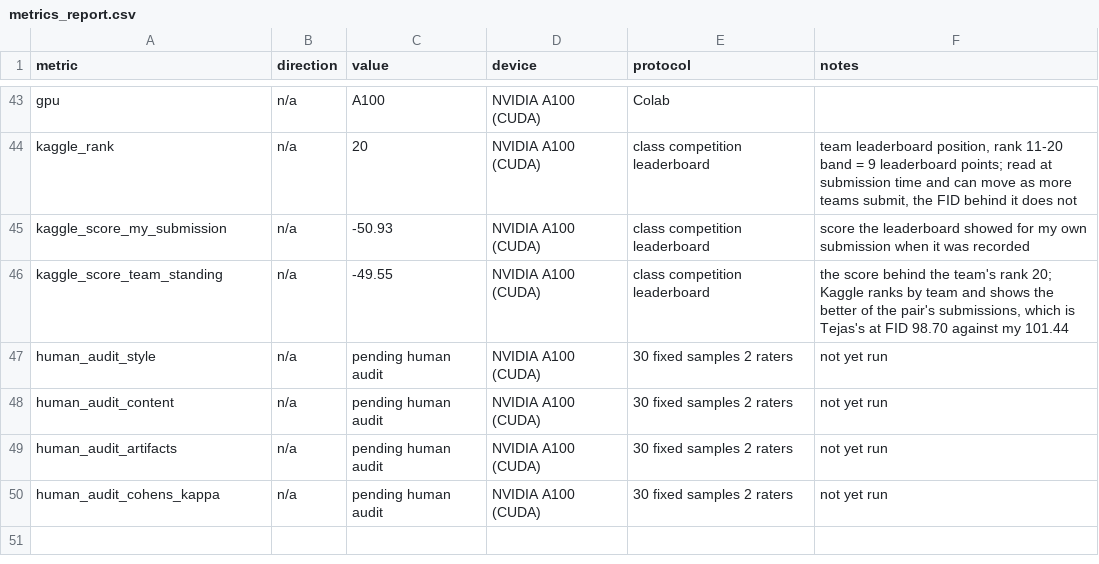
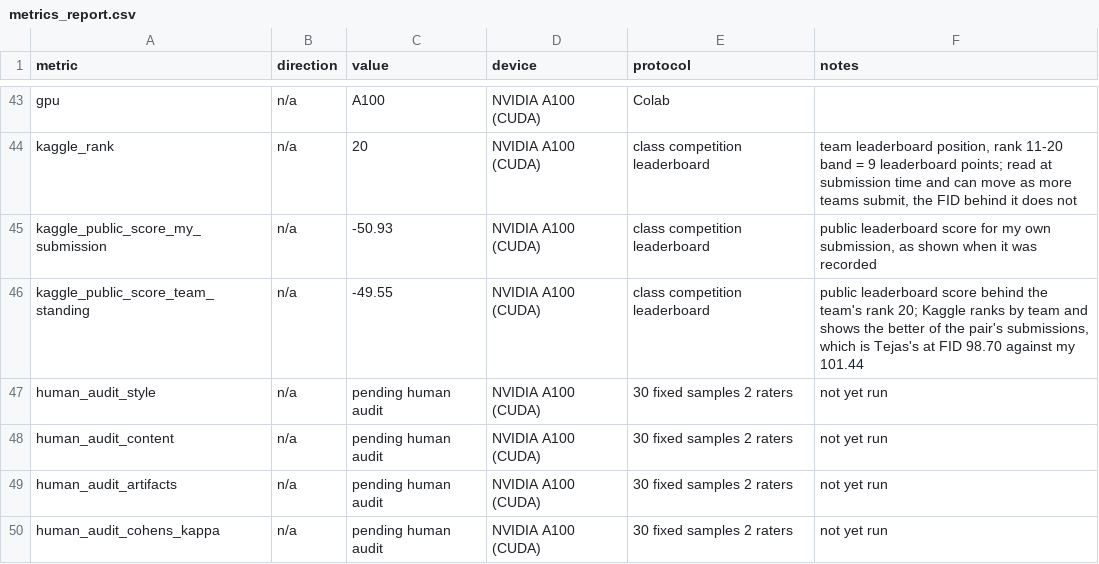
Before and after one commit to SawantTej2912/DATA266_Lab, a CSV file: task3_gan/shriram_dundigalla/metrics_report.csv, drawn as a sheet; only a part is shown, gaps mark what is left out.

Commit message:
Task 3: name the leaderboard figures as public-leaderboard scores

```diff
--- a/task3_gan/shriram_dundigalla/metrics_report.csv
+++ b/task3_gan/shriram_dundigalla/metrics_report.csv
@@ -44,4 +44,4 @@ gpu,n/a,A100,NVIDIA A100 (CUDA),Colab,
 kaggle_rank,n/a,20,NVIDIA A100 (CUDA),class competition leaderboard,"team leaderboard position, rank 11-20 band = 9 leaderboard points; read at submission time and can move as more teams submit, the FID behind it does not"
-kaggle_score_my_submission,n/a,-50.93,NVIDIA A100 (CUDA),class competition leaderboard,score the leaderboard showed for my own submission when it was recorded
-kaggle_score_team_standing,n/a,-49.55,NVIDIA A100 (CUDA),class competition leaderboard,"the score behind the team's rank 20; Kaggle ranks by team and shows the better of the pair's submissions, which is Tejas's at FID 98.70 against my 101.44"
+kaggle_public_score_my_submission,n/a,-50.93,NVIDIA A100 (CUDA),class competition leaderboard,"public leaderboard score for my own submission, as shown when it was recorded"
+kaggle_public_score_team_standing,n/a,-49.55,NVIDIA A100 (CUDA),class competition leaderboard,"public leaderboard score behind the team's rank 20; Kaggle ranks by team and shows the better of the pair's submissions, which is Tejas's at FID 98.70 against my 101.44"
 human_audit_style,n/a,pending human audit,NVIDIA A100 (CUDA),30 fixed samples 2 raters,not yet run
```
Also changed, not shown: task3_gan/shriram_dundigalla/full_metrics_report.csv, task3_gan/shriram_dundigalla/src/full_metrics_report.csv, 3 other files.
